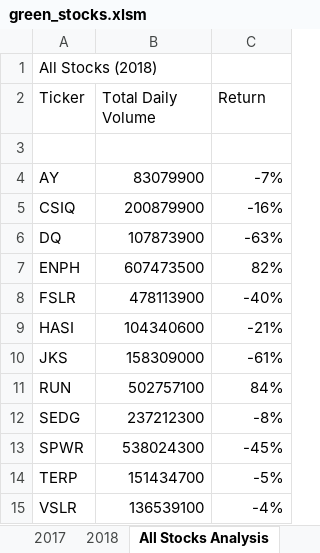
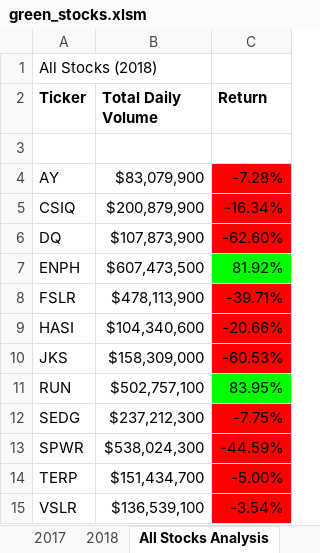
Before and after one commit to jdrobotya/stock-analysis, an Excel workbook: green_stocks.xlsm, sheet All Stocks Analysis, drawn as a sheet; values as stored, in another font and other column widths than the file's, no borders; the diff names each change by its address in the sheet, - before the commit and + after, or states it on an @@ line.

Commit message:
Add files via upload

```diff
--- a/green_stocks.xlsm (sheet All Stocks Analysis)
+++ b/green_stocks.xlsm (sheet All Stocks Analysis)
-A2:C2 bold: off
+A2:C2 bold: on
-B4 (Total Daily Volume): 83079900
+B4 (Total Daily Volume): $83,079,900
-C4 (Return): -7%
+C4 (Return): -7.28%
-C4:C6 fill: none
+C4:C6 fill: #FF0000
-B5 (Total Daily Volume): 200879900
+B5 (Total Daily Volume): $200,879,900
-C5 (Return): -16%
+C5 (Return): -16.34%
-B6 (Total Daily Volume): 107873900
+B6 (Total Daily Volume): $107,873,900
-C6 (Return): -63%
+C6 (Return): -62.60%
-B7 (Total Daily Volume): 607473500
+B7 (Total Daily Volume): $607,473,500
-C7 (Return): 82%
+C7 (Return): 81.92%
-C7 fill: none
+C7 fill: #00FF00
-B8 (Total Daily Volume): 478113900
+B8 (Total Daily Volume): $478,113,900
-C8 (Return): -40%
+C8 (Return): -39.71%
-C8:C10 fill: none
+C8:C10 fill: #FF0000
-B9 (Total Daily Volume): 104340600
+B9 (Total Daily Volume): $104,340,600
-C9 (Return): -21%
+C9 (Return): -20.66%
-B10 (Total Daily Volume): 158309000
+B10 (Total Daily Volume): $158,309,000
-C10 (Return): -61%
+C10 (Return): -60.53%
-B11 (Total Daily Volume): 502757100
+B11 (Total Daily Volume): $502,757,100
-C11 (Return): 84%
+C11 (Return): 83.95%
-C11 fill: none
+C11 fill: #00FF00
-B12 (Total Daily Volume): 237212300
+B12 (Total Daily Volume): $237,212,300
-C12 (Return): -8%
+C12 (Return): -7.75%
-C12:C15 fill: none
+C12:C15 fill: #FF0000
-B13 (Total Daily Volume): 538024300
+B13 (Total Daily Volume): $538,024,300
-C13 (Return): -45%
+C13 (Return): -44.59%
-B14 (Total Daily Volume): 151434700
+B14 (Total Daily Volume): $151,434,700
-C14 (Return): -5%
+C14 (Return): -5.00%
-B15 (Total Daily Volume): 136539100
+B15 (Total Daily Volume): $136,539,100
-C15 (Return): -4%
+C15 (Return): -3.54%
```
